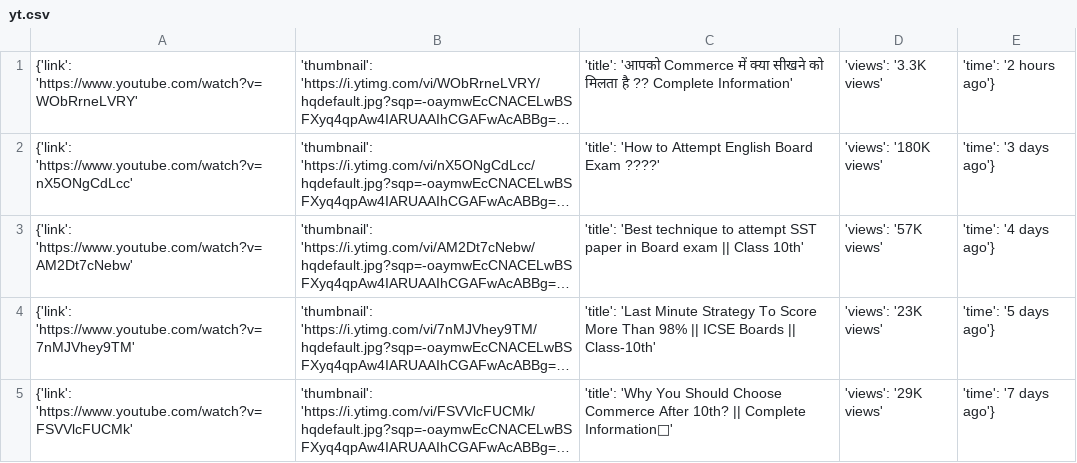
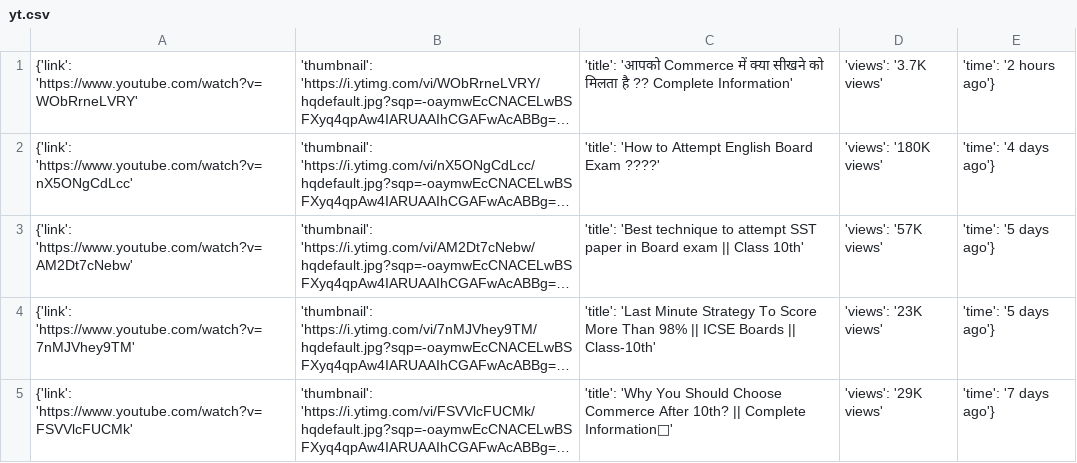
Before and after one commit to adityaazad79/Youtube_Channel_Scraping_with_AWS_Deployment, a CSV file: yt.csv, drawn as a sheet; long unchanged cells end in …; the diff names each change by its address in the sheet, - before the commit and + after, or states it on an @@ line.

```diff
--- a/yt.csv
+++ b/yt.csv
-D1: 'views': '3.3K views'
+D1: 'views': '3.7K views'
-E2: 'time': '3 days ago'}
+E2: 'time': '4 days ago'}
-E3: 'time': '4 days ago'}
+E3: 'time': '5 days ago'}
```
Also changed, not shown: 1 other file.
